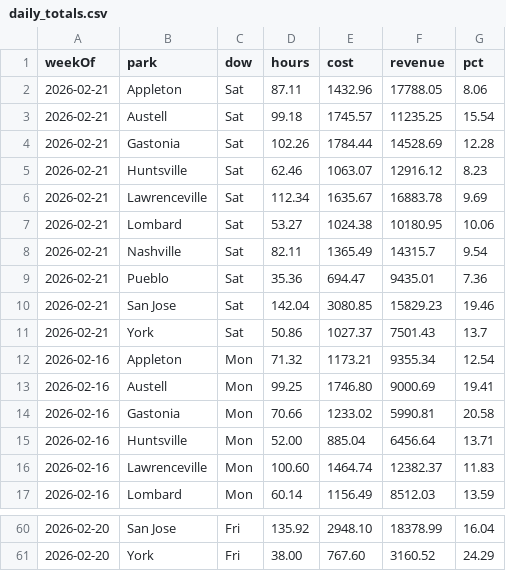
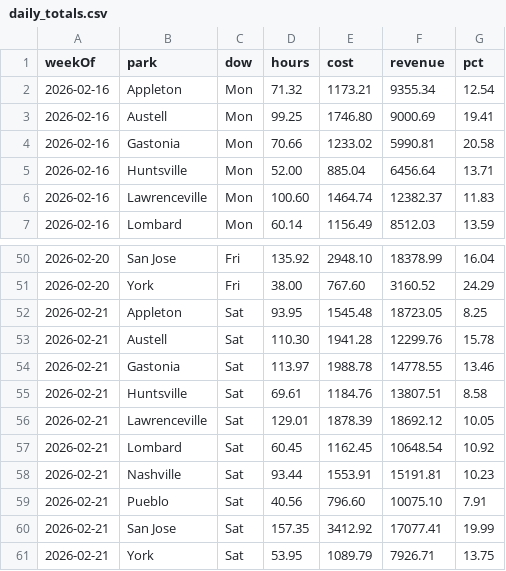
Before and after one commit to cryback/amglabor, a CSV file: data/daily_totals.csv, drawn as a sheet; only a part is shown, gaps mark what is left out.

Commit message:
Update 10 Sat labor data: Appleton, Austell, Gastonia, Huntsville, Lawrenceville, Lombard, Nashville, Pueblo, San Jose, York

```diff
--- a/data/daily_totals.csv
+++ b/data/daily_totals.csv
@@ -1,12 +1,2 @@
 weekOf,park,dow,hours,cost,revenue,pct
-2026-02-21,Appleton,Sat,87.11,1432.96,17788.05,8.06
-2026-02-21,Austell,Sat,99.18,1745.57,11235.25,15.54
-2026-02-21,Gastonia,Sat,102.26,1784.44,14528.69,12.28
-2026-02-21,Huntsville,Sat,62.46,1063.07,12916.12,8.23
-2026-02-21,Lawrenceville,Sat,112.34,1635.67,16883.78,9.69
-2026-02-21,Lombard,Sat,53.27,1024.38,10180.95,10.06
-2026-02-21,Nashville,Sat,82.11,1365.49,14315.7,9.54
-2026-02-21,Pueblo,Sat,35.36,694.47,9435.01,7.36
-2026-02-21,San Jose,Sat,142.04,3080.85,15829.23,19.46
-2026-02-21,York,Sat,50.86,1027.37,7501.43,13.7
 2026-02-16,Appleton,Mon,71.32,1173.21,9355.34,12.54
@@ -61 +51,11 @@ weekOf,park,dow,hours,cost,revenue,pct
 2026-02-20,York,Fri,38.00,767.60,3160.52,24.29
+2026-02-21,Appleton,Sat,93.95,1545.48,18723.05,8.25
+2026-02-21,Austell,Sat,110.30,1941.28,12299.76,15.78
+2026-02-21,Gastonia,Sat,113.97,1988.78,14778.55,13.46
+2026-02-21,Huntsville,Sat,69.61,1184.76,13807.51,8.58
+2026-02-21,Lawrenceville,Sat,129.01,1878.39,18692.12,10.05
+2026-02-21,Lombard,Sat,60.45,1162.45,10648.54,10.92
+2026-02-21,Nashville,Sat,93.44,1553.91,15191.81,10.23
+2026-02-21,Pueblo,Sat,40.56,796.60,10075.10,7.91
+2026-02-21,San Jose,Sat,157.35,3412.92,17077.41,19.99
+2026-02-21,York,Sat,53.95,1089.79,7926.71,13.75
```
